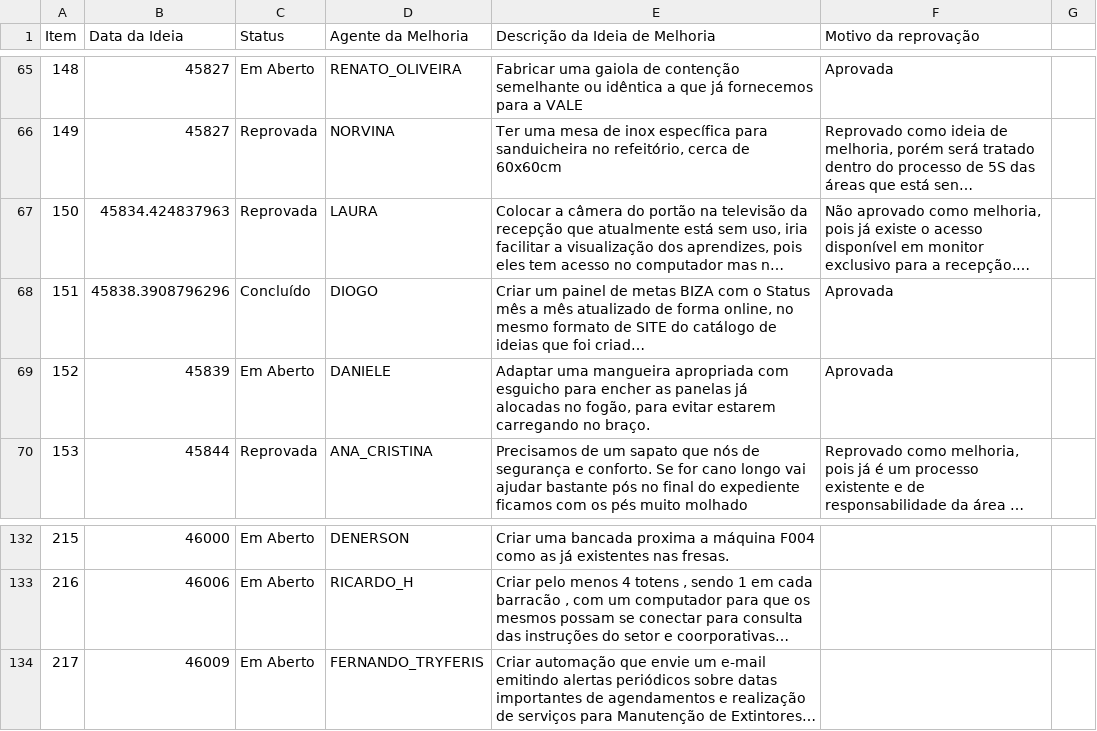
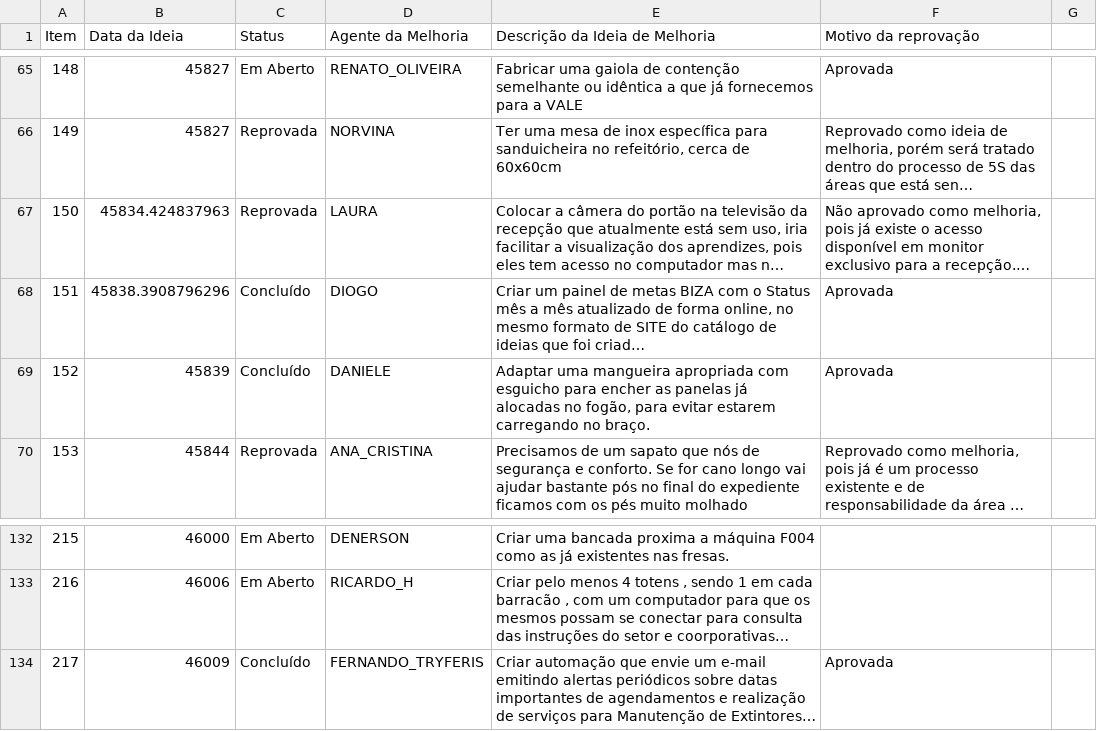
Before and after one commit to SGIBIZA/Catalogo-BIZA, a CSV file: FOR.BIZA.SGI.csv, drawn as a sheet; only a part is shown, gaps mark what is left out; long unchanged cells end in …; the diff names each change by its address in the sheet, - before the commit and + after, or states it on an @@ line.

```diff
--- a/FOR.BIZA.SGI.csv
+++ b/FOR.BIZA.SGI.csv
-C69 (Status): Em Aberto
+C69 (Status): Concluído
-C134 (Status): Em Aberto
+C134 (Status): Concluído
-F134 (Motivo da reprovação): (empty)
+F134 (Motivo da reprovação): Aprovada
```
